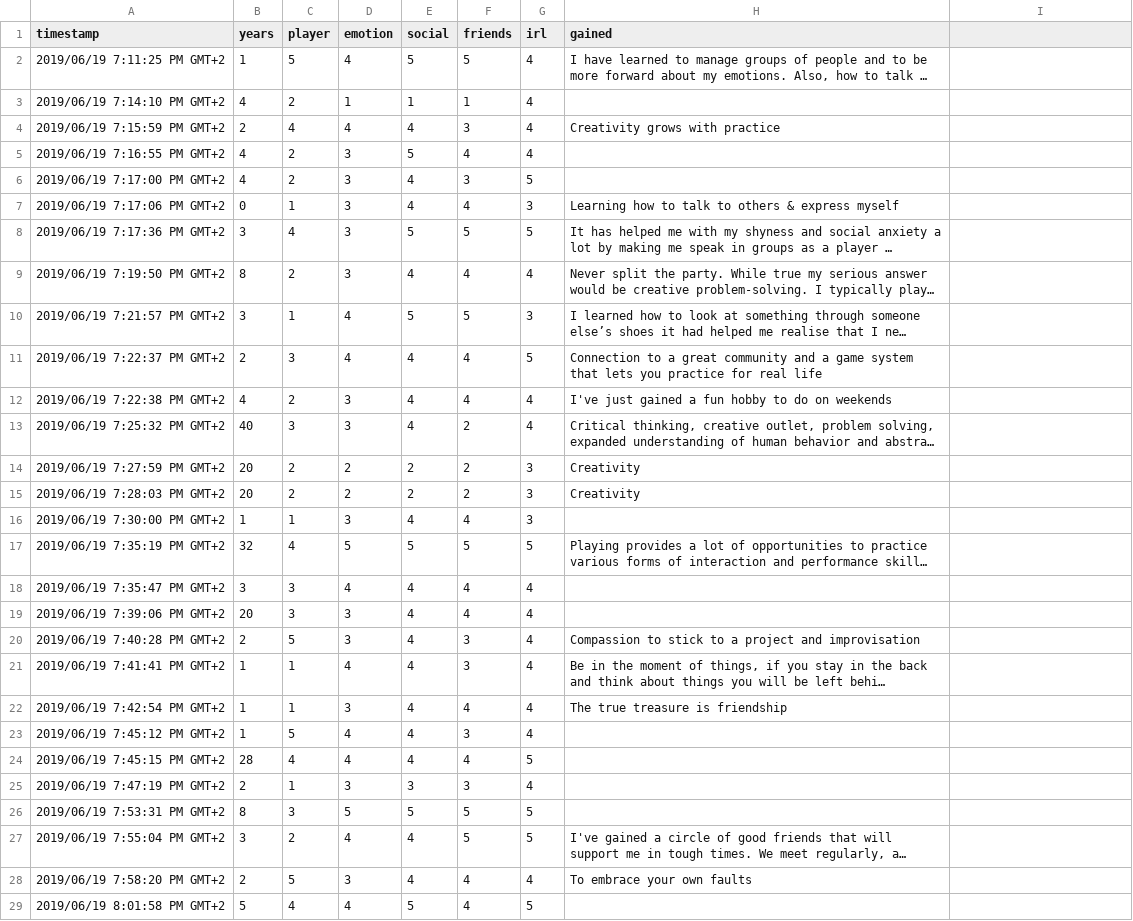
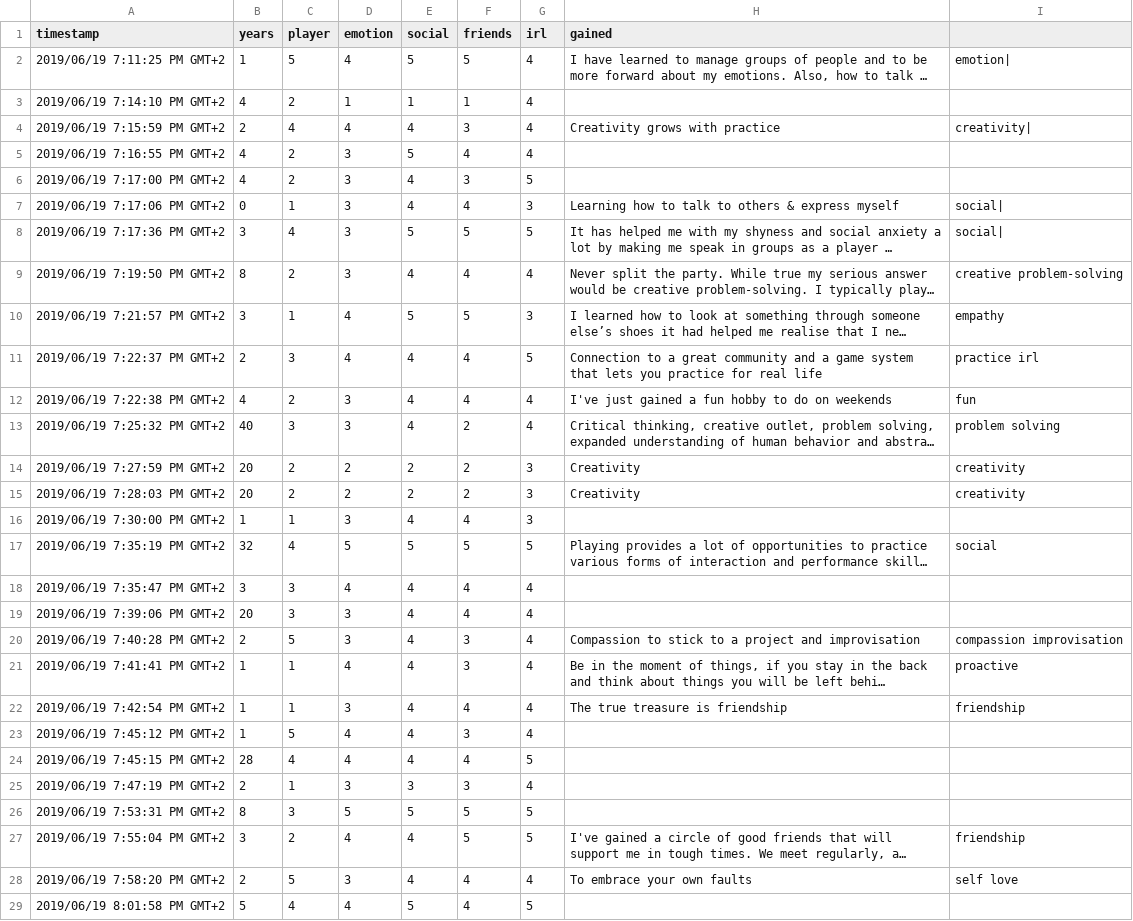
Before and after one commit to MGelein/dnd_questions, a TSV file: data/answers_tagging.tsv, drawn as a sheet; only a part is shown; long unchanged cells end in …; the diff covers the shown part only; the diff names each change by its address in the sheet, - before the commit and + after, or states it on an @@ line.

Commit message:
tagged 165 25 jun

```diff
--- a/data/answers_tagging.tsv
+++ b/data/answers_tagging.tsv
-I2: (empty)
+I2: emotion|
-I4: (empty)
+I4: creativity|
-I7:I8: (empty)
+I7:I8: social|
-I9: (empty)
+I9: creative problem-solving
-I10: (empty)
+I10: empathy
-I11: (empty)
+I11: practice irl
-I12: (empty)
+I12: fun
-I13: (empty)
+I13: problem solving
-I14:I15: (empty)
+I14:I15: creativity
-I17: (empty)
+I17: social
-I20: (empty)
+I20: compassion improvisation
-I21: (empty)
+I21: proactive
-I22: (empty)
+I22: friendship
-I27: (empty)
+I27: friendship
-I28: (empty)
+I28: self love
```
Also changed, not shown: 99 edited cells elsewhere in this file.
